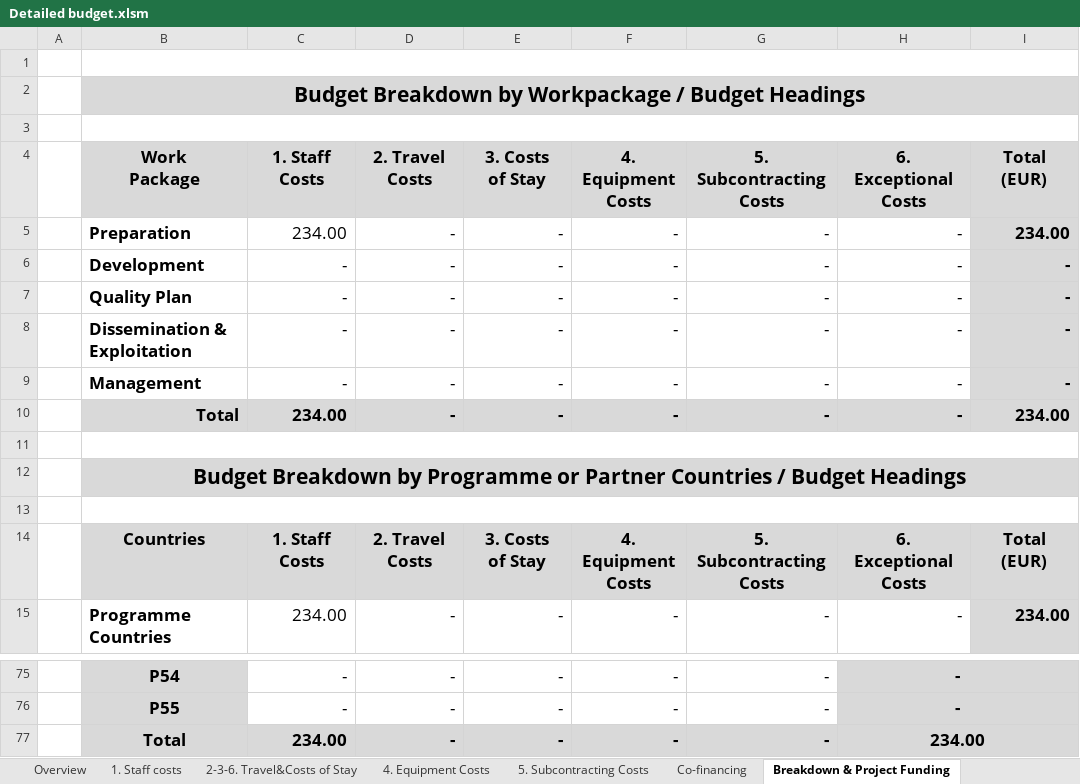
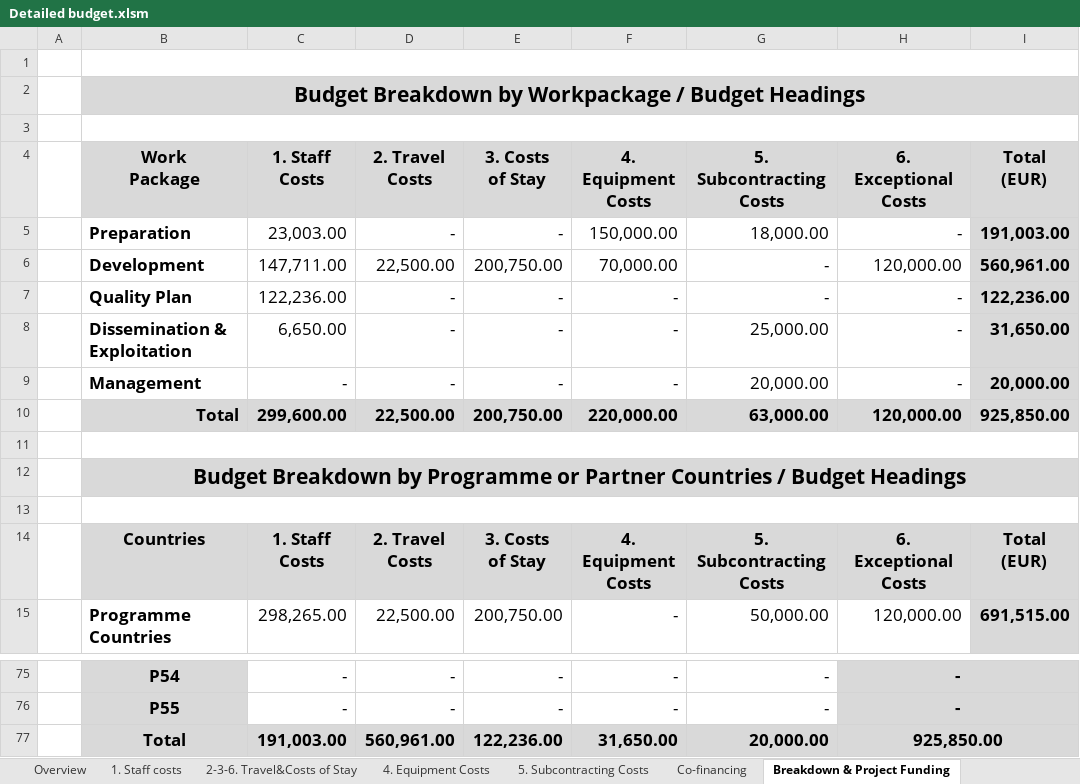
Before and after one commit to d3n1sd/mmadd, an Excel workbook: Detailed budget.xlsm, sheet Breakdown & Project Funding, drawn as a sheet; only a part is shown, gaps mark what is left out; values as stored, in another font and other column widths than the file's, no borders; conditional formats not drawn; the diff covers the shown part only; the diff names each change by its address in the sheet, - before the commit and + after, or states it on an @@ line.

```diff
--- a/Detailed budget.xlsm (sheet Breakdown & Project Funding)
+++ b/Detailed budget.xlsm (sheet Breakdown & Project Funding)
-C5: 234.00
+C5: 23,003.00
-F5: -
+F5: 150,000.00
-G5: -
+G5: 18,000.00
-I5: 234.00
+I5: 191,003.00
-C6: -
+C6: 147,711.00
-D6: -
+D6: 22,500.00
-E6: -
+E6: 200,750.00
-F6: -
+F6: 70,000.00
-H6: -
+H6: 120,000.00
-I6: -
+I6: 560,961.00
-C7: -
+C7: 122,236.00
-I7: -
+I7: 122,236.00
-C8: -
+C8: 6,650.00
-G8: -
+G8: 25,000.00
-I8: -
+I8: 31,650.00
-G9: -
+G9: 20,000.00
-I9: -
+I9: 20,000.00
-C10: 234.00
+C10: 299,600.00
-D10: -
+D10: 22,500.00
-E10: -
+E10: 200,750.00
-F10: -
+F10: 220,000.00
-G10: -
+G10: 63,000.00
-H10: -
+H10: 120,000.00
-I10: 234.00
+I10: 925,850.00
-C15: 234.00
+C15: 298,265.00
-D15: -
+D15: 22,500.00
-E15: -
+E15: 200,750.00
-G15: -
+G15: 50,000.00
-H15: -
+H15: 120,000.00
-I15: 234.00
+I15: 691,515.00
-C77: 234.00
+C77: 191,003.00
-D77: -
+D77: 560,961.00
-E77: -
+E77: 122,236.00
-F77: -
+F77: 31,650.00
-G77: -
+G77: 20,000.00
-H77: 234.00
+H77: 925,850.00
```
Also changed, not shown: 67 edited cells elsewhere in this sheet, sheet 2-3-6. Travel&Costs of Stay, sheet 1. Staff costs, sheet Overview, sheet 5. Subcontracting Costs, sheet Co-financing, sheet 4. Equipment Costs, formulas that keep their value, charts or pictures, 1 other file.
